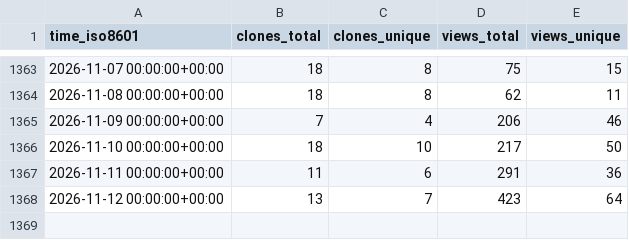
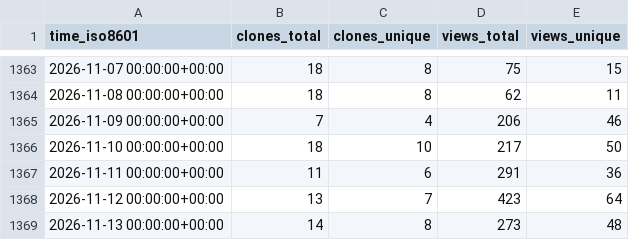
Before and after one commit to mariasfiraiala/SO-exam, a CSV file: mariasfiraiala/SO-exam/ghrs-data/views_clones_aggregate.csv, drawn as a sheet; only a part is shown, gaps mark what is left out.

```diff
--- a/mariasfiraiala/SO-exam/ghrs-data/views_clones_aggregate.csv
+++ b/mariasfiraiala/SO-exam/ghrs-data/views_clones_aggregate.csv
@@ -1368 +1368,2 @@ time_iso8601,clones_total,clones_unique,views_total,views_unique
 2026-11-12 00:00:00+00:00,13,7,423,64
+2026-11-13 00:00:00+00:00,14,8,273,48
```
Also changed, not shown: 1 other file.
